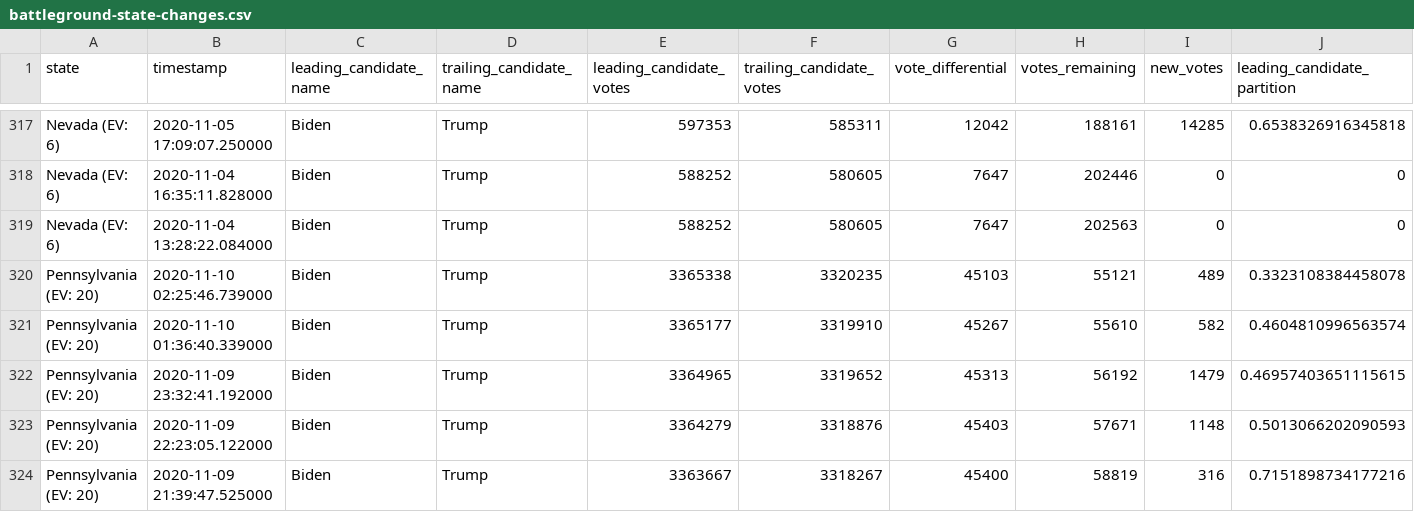
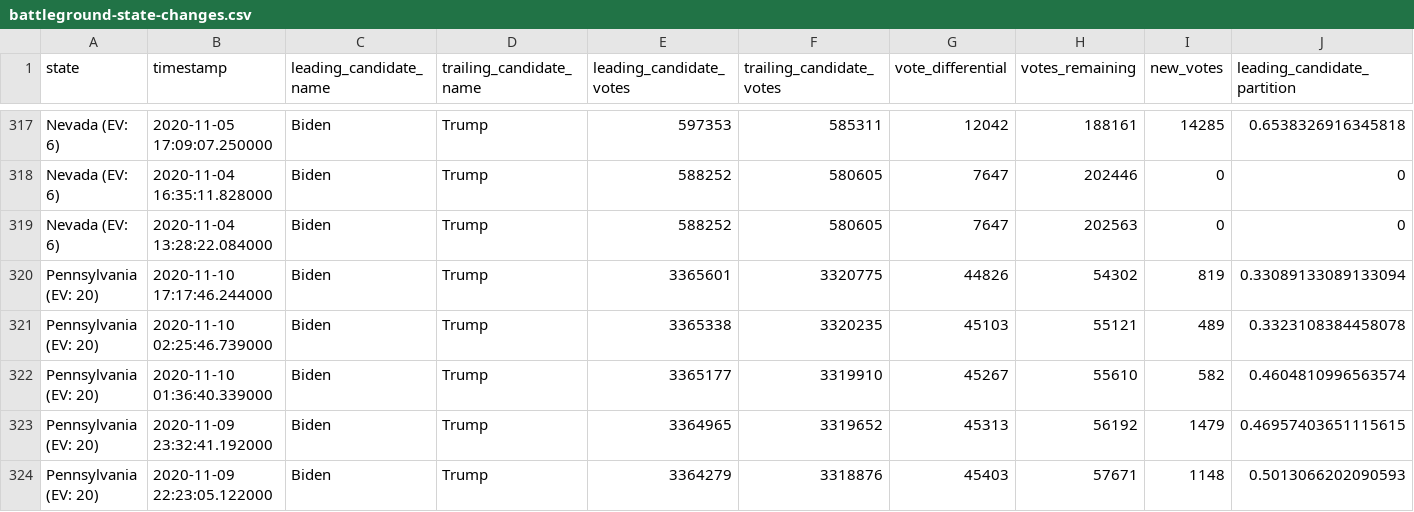
Before and after one commit to ShahyarTaheri/nyt-2020-election-scraper, a CSV file: battleground-state-changes.csv, drawn as a sheet; only a part is shown, gaps mark what is left out; the shorter side is filled out with more unchanged rows; rows hold the shown columns only; the diff names each change by its address in the sheet, - before the commit and + after, or states it on an @@ line.

```diff
--- a/battleground-state-changes.csv
+++ b/battleground-state-changes.csv
+row 320: Pennsylvania (EV: 20) | 2020-11-10 17:17:46.244000 | Biden | Trump | 3365601 | 3320775 | 44826 | 54302 | 819 | 0.33089133089133094
```
Also changed, not shown: 4 other files.
